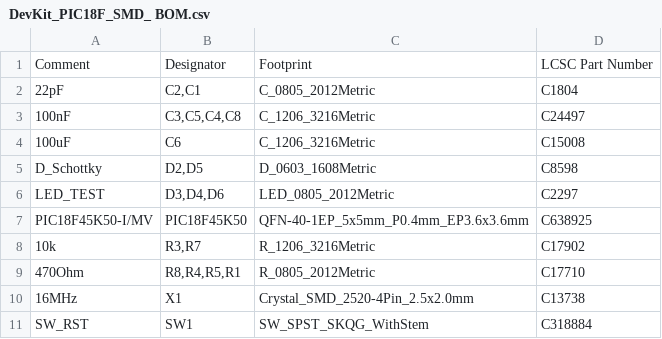
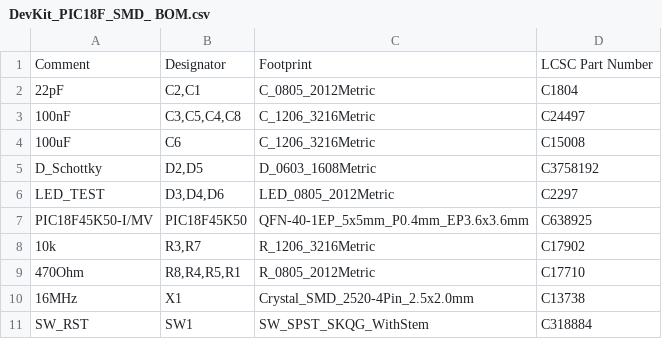
Before and after one commit to thetrung/DevKit_PIC18F45K50_SMD, a CSV file: BOM+CPL/DevKit_PIC18F_SMD_ BOM.csv, drawn as a sheet.

```diff
--- a/BOM+CPL/DevKit_PIC18F_SMD_ BOM.csv
+++ b/BOM+CPL/DevKit_PIC18F_SMD_ BOM.csv
@@ -4,3 +4,3 @@ Comment,Designator,Footprint,LCSC Part Number
 100uF,C6,C_1206_3216Metric,C15008
-D_Schottky,"D2,D5",D_0603_1608Metric,C8598
+D_Schottky,"D2,D5",D_0603_1608Metric,C3758192
 LED_TEST,"D3,D4,D6",LED_0805_2012Metric,C2297
```
Also changed, not shown: 3 other files.
